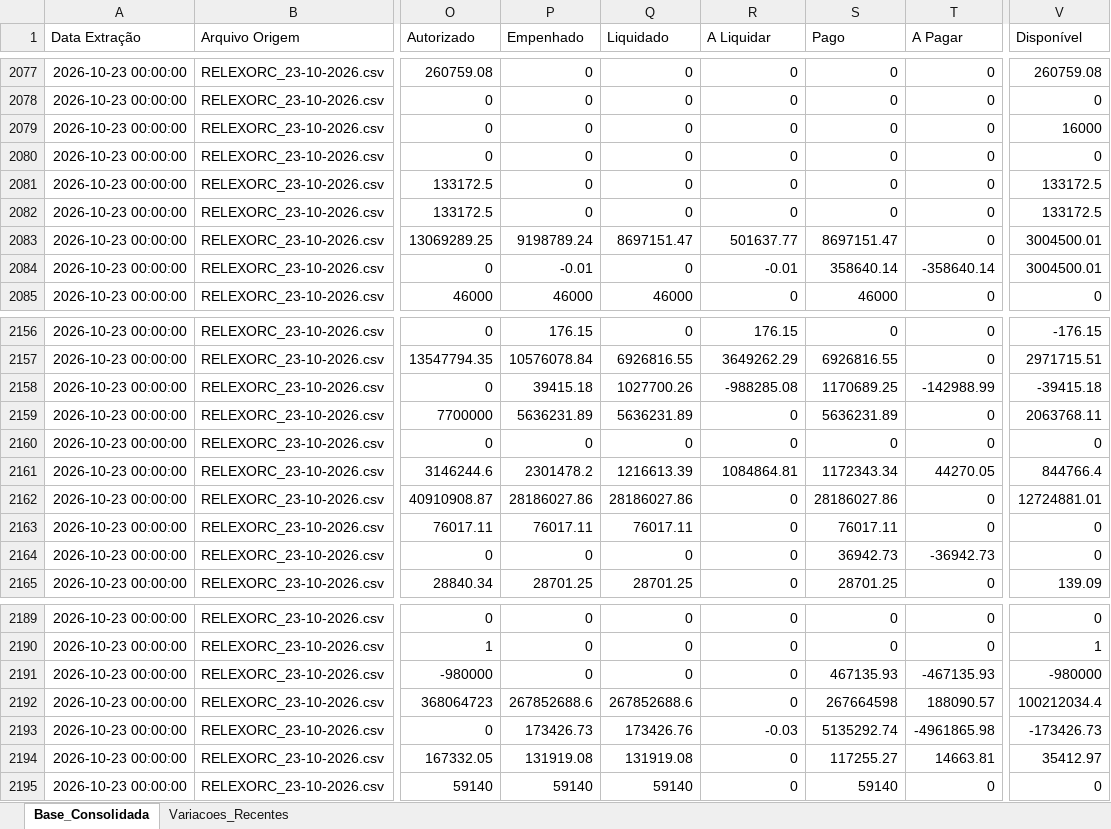
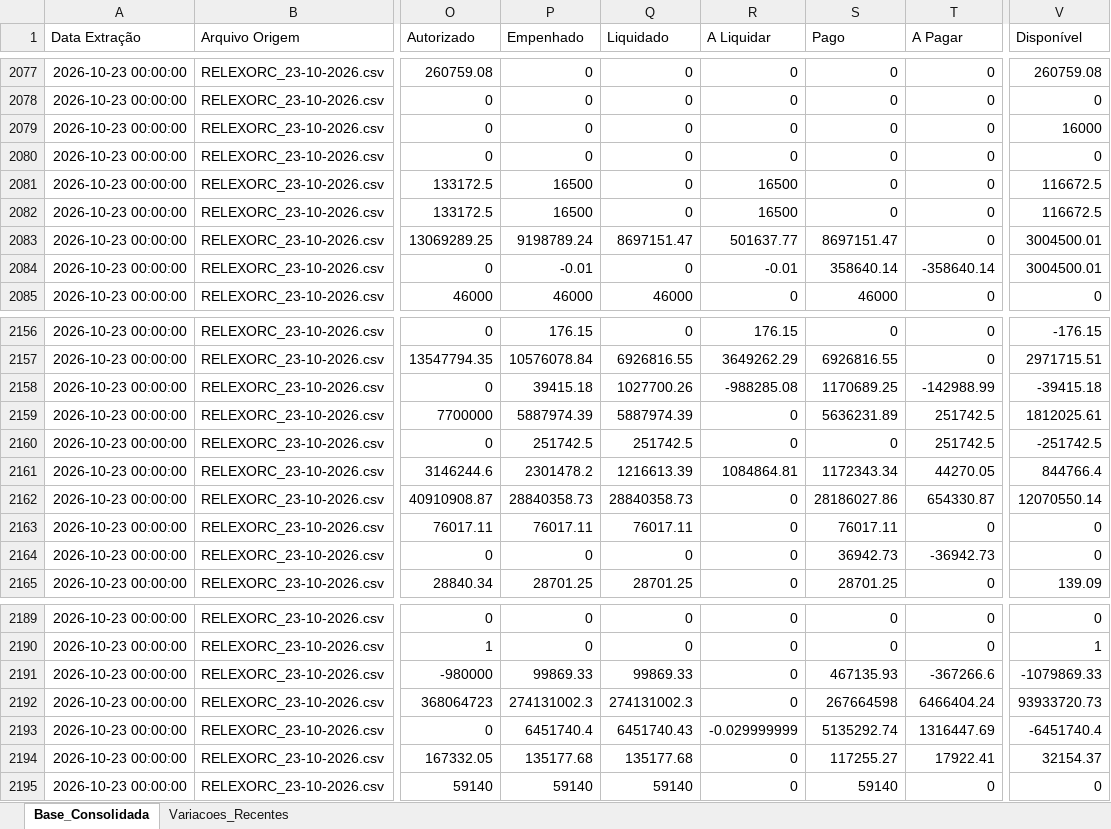
Before and after one commit to leuler-web/painel-execucao-uea, an Excel workbook: Base_Consolidada_SIAFI.xlsx, sheet Base_Consolidada, drawn as a sheet; only a part is shown, gaps mark what is left out; values as stored, in another font and other column widths than the file's, no borders; the diff covers the shown part only; the diff names each change by its address in the sheet, - before the commit and + after, or states it on an @@ line.

Commit message:
Atualização automática - Base Consolidada

```diff
--- a/Base_Consolidada_SIAFI.xlsx (sheet Base_Consolidada)
+++ b/Base_Consolidada_SIAFI.xlsx (sheet Base_Consolidada)
-P2081:P2082 (Empenhado): 0
+P2081:P2082 (Empenhado): 16500
-R2081:R2082 (A Liquidar): 0
+R2081:R2082 (A Liquidar): 16500
-V2081:V2082 (Disponível): 133172.5
+V2081:V2082 (Disponível): 116672.5
-P2159 (Empenhado): 5636231.89
+P2159 (Empenhado): 5887974.39
-Q2159 (Liquidado): 5636231.89
+Q2159 (Liquidado): 5887974.39
-T2159:T2160 (A Pagar): 0
+T2159:T2160 (A Pagar): 251742.5
-V2159 (Disponível): 2063768.11
+V2159 (Disponível): 1812025.61
-P2160 (Empenhado): 0
+P2160 (Empenhado): 251742.5
-Q2160 (Liquidado): 0
+Q2160 (Liquidado): 251742.5
-V2160 (Disponível): 0
+V2160 (Disponível): -251742.5
-P2162 (Empenhado): 28186027.86
+P2162 (Empenhado): 28840358.73
-Q2162 (Liquidado): 28186027.86
+Q2162 (Liquidado): 28840358.73
-T2162 (A Pagar): 0
+T2162 (A Pagar): 654330.87
-V2162 (Disponível): 12724881.01
+V2162 (Disponível): 12070550.14
-P2191 (Empenhado): 0
+P2191 (Empenhado): 99869.33
-Q2191 (Liquidado): 0
+Q2191 (Liquidado): 99869.33
-T2191 (A Pagar): -467135.93
+T2191 (A Pagar): -367266.6
-V2191 (Disponível): -980000
+V2191 (Disponível): -1079869.33
-P2192 (Empenhado): 267852688.6
+P2192 (Empenhado): 274131002.3
-Q2192 (Liquidado): 267852688.6
+Q2192 (Liquidado): 274131002.3
-T2192 (A Pagar): 188090.57
+T2192 (A Pagar): 6466404.24
-V2192 (Disponível): 100212034.4
+V2192 (Disponível): 93933720.73
-P2193 (Empenhado): 173426.73
+P2193 (Empenhado): 6451740.4
-Q2193 (Liquidado): 173426.76
+Q2193 (Liquidado): 6451740.43
-R2193 (A Liquidar): -0.03
+R2193 (A Liquidar): -0.029999999
-T2193 (A Pagar): -4961865.98
+T2193 (A Pagar): 1316447.69
-V2193 (Disponível): -173426.73
+V2193 (Disponível): -6451740.4
-P2194 (Empenhado): 131919.08
+P2194 (Empenhado): 135177.68
-Q2194 (Liquidado): 131919.08
+Q2194 (Liquidado): 135177.68
-T2194 (A Pagar): 14663.81
+T2194 (A Pagar): 17922.41
-V2194 (Disponível): 35412.97
+V2194 (Disponível): 32154.37
```
Also changed, not shown: 42 edited cells elsewhere in this sheet, sheet Variacoes_Recentes.
